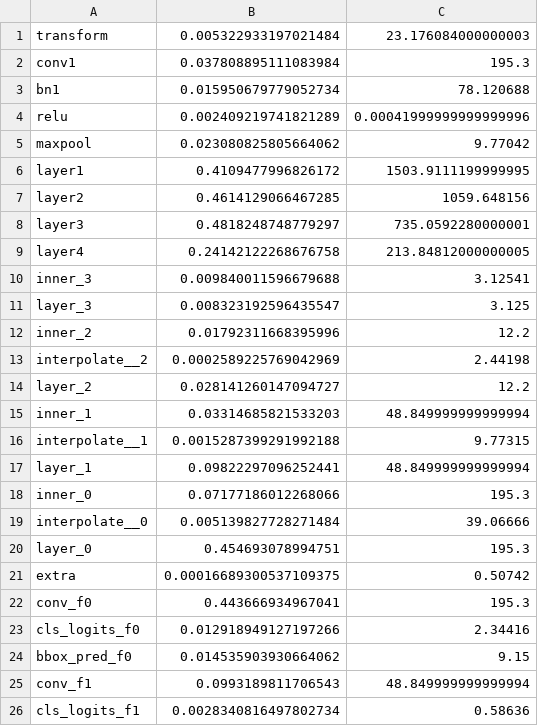
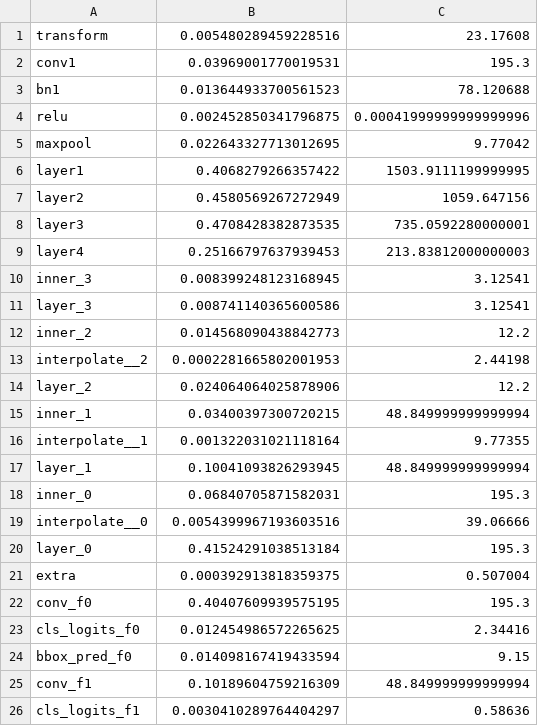
Before and after one commit to huanchen-stack/cv-profiling, a CSV file: partition/layer_vertices.csv, drawn as a sheet; only a part is shown; the diff covers the shown part only.

```diff
--- a/partition/layer_vertices.csv
+++ b/partition/layer_vertices.csv
@@ -1,26 +1,26 @@
-transform, 0.005322933197021484, 23.176084000000003
-conv1, 0.037808895111083984, 195.3
-bn1, 0.015950679779052734, 78.120688
-relu, 0.002409219741821289, 0.00041999999999999996
-maxpool, 0.023080825805664062, 9.77042
-layer1, 0.4109477996826172, 1503.9111199999995
-layer2, 0.4614129066467285, 1059.648156
-layer3, 0.4818248748779297, 735.0592280000001
-layer4, 0.24142122268676758, 213.84812000000005
-inner_3, 0.009840011596679688, 3.12541
-layer_3, 0.008323192596435547, 3.125
-inner_2, 0.01792311668395996, 12.2
-interpolate__2, 0.0002589225769042969, 2.44198
-layer_2, 0.028141260147094727, 12.2
-inner_1, 0.03314685821533203, 48.849999999999994
-interpolate__1, 0.0015287399291992188, 9.77315
-layer_1, 0.09822297096252441, 48.849999999999994
-inner_0, 0.07177186012268066, 195.3
-interpolate__0, 0.005139827728271484, 39.06666
-layer_0, 0.454693078994751, 195.3
-extra, 0.00016689300537109375, 0.50742
-conv_f0, 0.443666934967041, 195.3
-cls_logits_f0, 0.012918949127197266, 2.34416
-bbox_pred_f0, 0.014535903930664062, 9.15
-conv_f1, 0.0993189811706543, 48.849999999999994
-cls_logits_f1, 0.0028340816497802734, 0.58636
+transform, 0.005480289459228516, 23.17608
+conv1, 0.03969001770019531, 195.3
+bn1, 0.013644933700561523, 78.120688
+relu, 0.002452850341796875, 0.00041999999999999996
+maxpool, 0.022643327713012695, 9.77042
+layer1, 0.4068279266357422, 1503.9111199999995
+layer2, 0.4580569267272949, 1059.647156
+layer3, 0.4708428382873535, 735.0592280000001
+layer4, 0.25166797637939453, 213.83812000000003
+inner_3, 0.008399248123168945, 3.12541
+layer_3, 0.008741140365600586, 3.12541
+inner_2, 0.014568090438842773, 12.2
+interpolate__2, 0.0002281665802001953, 2.44198
+layer_2, 0.024064064025878906, 12.2
+inner_1, 0.03400397300720215, 48.849999999999994
+interpolate__1, 0.001322031021118164, 9.77355
+layer_1, 0.10041093826293945, 48.849999999999994
+inner_0, 0.06840705871582031, 195.3
+interpolate__0, 0.0054399967193603516, 39.06666
+layer_0, 0.41524291038513184, 195.3
+extra, 0.000392913818359375, 0.507004
+conv_f0, 0.40407609939575195, 195.3
+cls_logits_f0, 0.012454986572265625, 2.34416
+bbox_pred_f0, 0.014098167419433594, 9.15
+conv_f1, 0.10189604759216309, 48.849999999999994
+cls_logits_f1, 0.0030410289764404297, 0.58636
```
Also changed, not shown: 31 edited cells elsewhere in this file, 3 other files.
